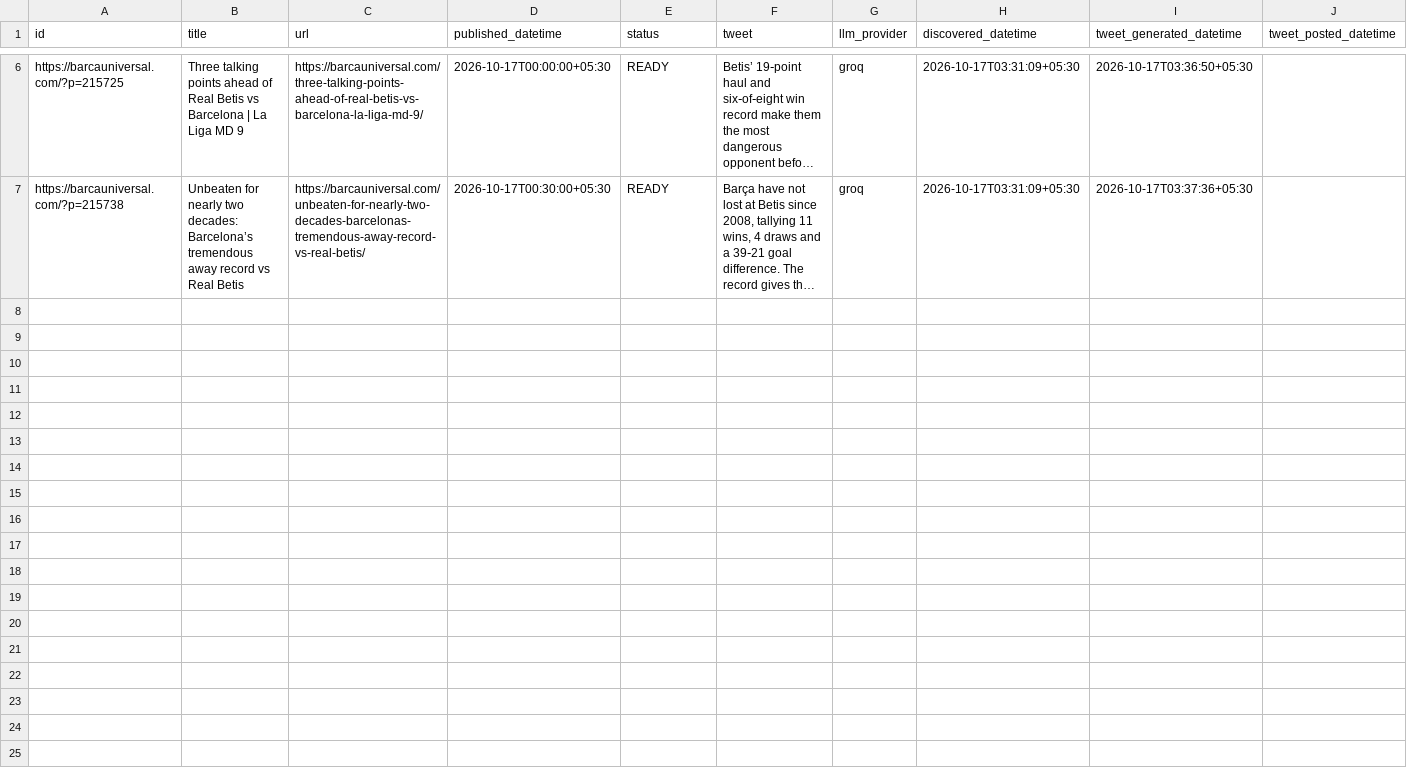
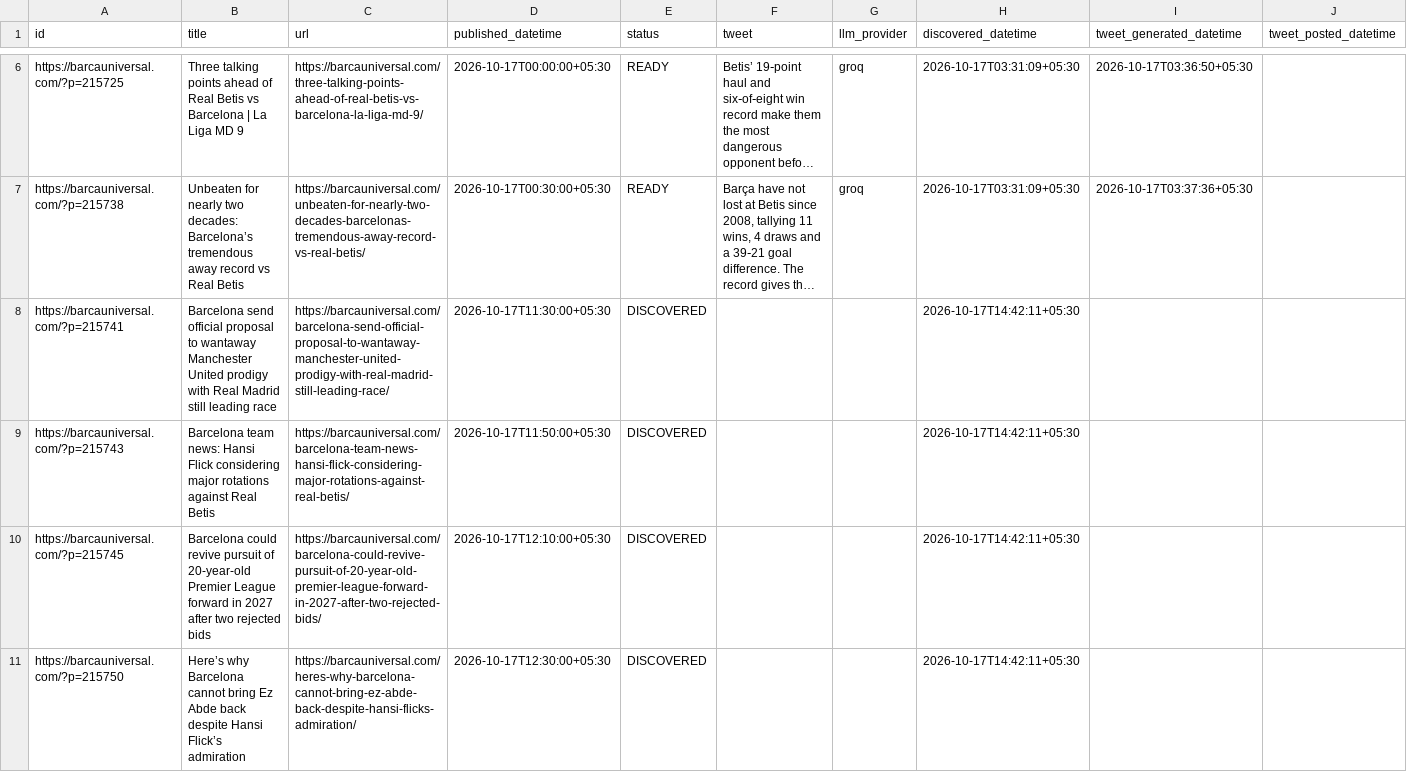
Before and after one commit to dinesh-kanakaraj/Kestrel, a CSV file: logs/tweet_log_2026-10-17.csv, drawn as a sheet; only a part is shown, gaps mark what is left out; long unchanged cells end in …; the diff covers the shown part only; the diff names each change by its address in the sheet, - before the commit and + after, or states it on an @@ line.

Commit message:
state: RSS watcher run 39020203379

```diff
--- a/logs/tweet_log_2026-10-17.csv
+++ b/logs/tweet_log_2026-10-17.csv
+row 8: https://barcauniversal.com/?p=215741 | Barcelona send official proposal to wantaway Manchester United prodigy with Real Madrid still leading race | https://barcauniversal.com/barcelona-send-official-proposal-to-wantaway-manchester-united-prodigy-with-real-madrid-still-leading-race/ | 2026-10-17T11:30:00+05:30 | DISCOVERED |  |  | 2026-10-17T14:42:11+05:30
+row 9: https://barcauniversal.com/?p=215743 | Barcelona team news: Hansi Flick considering major rotations against Real Betis | https://barcauniversal.com/barcelona-team-news-hansi-flick-considering-major-rotations-against-real-betis/ | 2026-10-17T11:50:00+05:30 | DISCOVERED |  |  | 2026-10-17T14:42:11+05:30
+row 10: https://barcauniversal.com/?p=215745 | Barcelona could revive pursuit of 20-year-old Premier League forward in 2027 after two rejected bids | https://barcauniversal.com/barcelona-could-revive-pursuit-of-20-year-old-premier-league-forward-in-2027-after-two-rejected-bids/ | 2026-10-17T12:10:00+05:30 | DISCOVERED |  |  | 2026-10-17T14:42:11+05:30
+row 11: https://barcauniversal.com/?p=215750 | Here’s why Barcelona cannot bring Ez Abde back despite Hansi Flick’s admiration | https://barcauniversal.com/heres-why-barcelona-cannot-bring-ez-abde-back-despite-hansi-flicks-admiration/ | 2026-10-17T12:30:00+05:30 | DISCOVERED |  |  | 2026-10-17T14:42:11+05:30
```
Also changed, not shown: 4 added rows elsewhere in this file.
